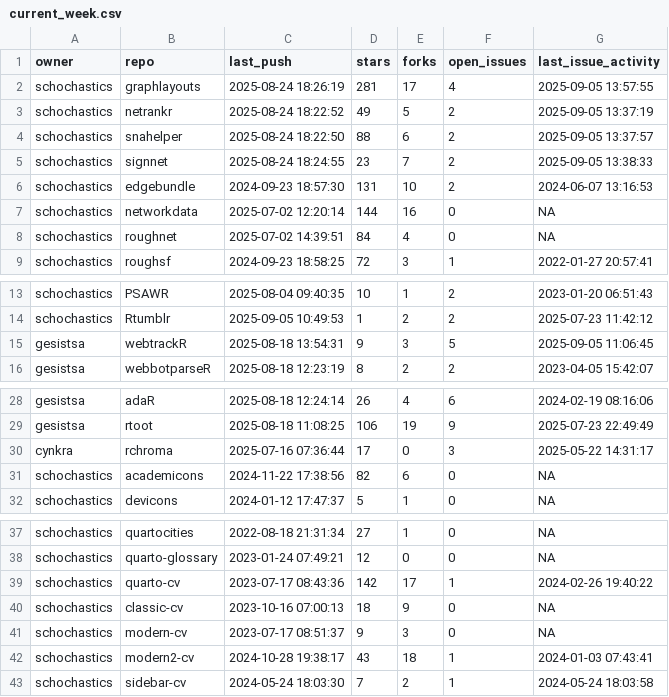
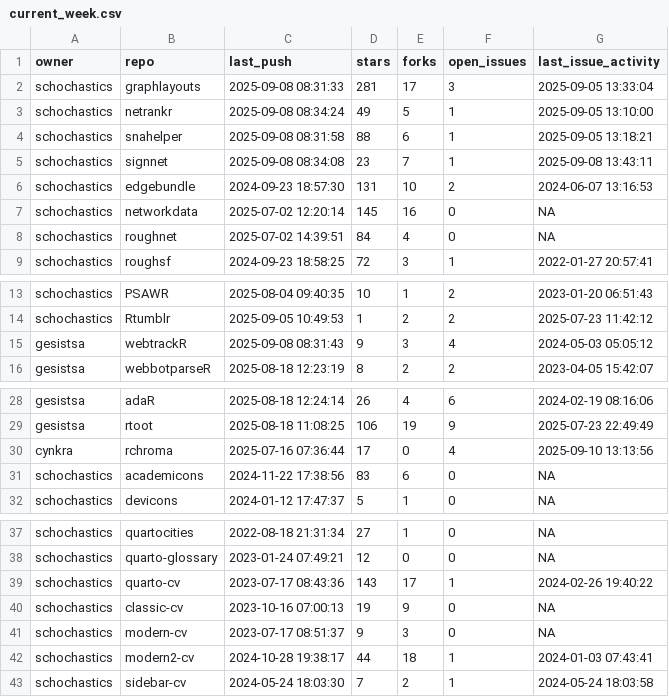
Before and after one commit to schochastics/gh-dashboard, a CSV file: current_week.csv, drawn as a sheet; only a part is shown, gaps mark what is left out.

```diff
--- a/current_week.csv
+++ b/current_week.csv
@@ -1,8 +1,8 @@
 "owner","repo","last_push","stars","forks","open_issues","last_issue_activity"
-"schochastics","graphlayouts",2025-08-24 18:26:19,281,17,4,2025-09-05 13:57:55
-"schochastics","netrankr",2025-08-24 18:22:52,49,5,2,2025-09-05 13:37:19
-"schochastics","snahelper",2025-08-24 18:22:50,88,6,2,2025-09-05 13:37:57
-"schochastics","signnet",2025-08-24 18:24:55,23,7,2,2025-09-05 13:38:33
+"schochastics","graphlayouts",2025-09-08 08:31:33,281,17,3,2025-09-05 13:33:04
+"schochastics","netrankr",2025-09-08 08:34:24,49,5,1,2025-09-05 13:10:00
+"schochastics","snahelper",2025-09-08 08:31:58,88,6,1,2025-09-05 13:18:21
+"schochastics","signnet",2025-09-08 08:34:08,23,7,1,2025-09-08 13:43:11
 "schochastics","edgebundle",2024-09-23 18:57:30,131,10,2,2024-06-07 13:16:53
-"schochastics","networkdata",2025-07-02 12:20:14,144,16,0,NA
+"schochastics","networkdata",2025-07-02 12:20:14,145,16,0,NA
 "schochastics","roughnet",2025-07-02 14:39:51,84,4,0,NA
@@ -14,3 +14,3 @@
 "schochastics","Rtumblr",2025-09-05 10:49:53,1,2,2,2025-07-23 11:42:12
-"gesistsa","webtrackR",2025-08-18 13:54:31,9,3,5,2025-09-05 11:06:45
+"gesistsa","webtrackR",2025-09-08 08:31:43,9,3,4,2024-05-03 05:05:12
 "gesistsa","webbotparseR",2025-08-18 12:23:19,8,2,2,2023-04-05 15:42:07
@@ -29,4 +29,4 @@
 "gesistsa","rtoot",2025-08-18 11:08:25,106,19,9,2025-07-23 22:49:49
-"cynkra","rchroma",2025-07-16 07:36:44,17,0,3,2025-05-22 14:31:17
-"schochastics","academicons",2024-11-22 17:38:56,82,6,0,NA
+"cynkra","rchroma",2025-07-16 07:36:44,17,0,4,2025-09-10 13:13:56
+"schochastics","academicons",2024-11-22 17:38:56,83,6,0,NA
 "schochastics","devicons",2024-01-12 17:47:37,5,1,0,NA
@@ -38,6 +38,6 @@
 "schochastics","quarto-glossary",2023-01-24 07:49:21,12,0,0,NA
-"schochastics","quarto-cv",2023-07-17 08:43:36,142,17,1,2024-02-26 19:40:22
-"schochastics","classic-cv",2023-10-16 07:00:13,18,9,0,NA
+"schochastics","quarto-cv",2023-07-17 08:43:36,143,17,1,2024-02-26 19:40:22
+"schochastics","classic-cv",2023-10-16 07:00:13,19,9,0,NA
 "schochastics","modern-cv",2023-07-17 08:51:37,9,3,0,NA
-"schochastics","modern2-cv",2024-10-28 19:38:17,43,18,1,2024-01-03 07:43:41
+"schochastics","modern2-cv",2024-10-28 19:38:17,44,18,1,2024-01-03 07:43:41
 "schochastics","sidebar-cv",2024-05-24 18:03:30,7,2,1,2024-05-24 18:03:58
```
Also changed, not shown: last_week.csv.
